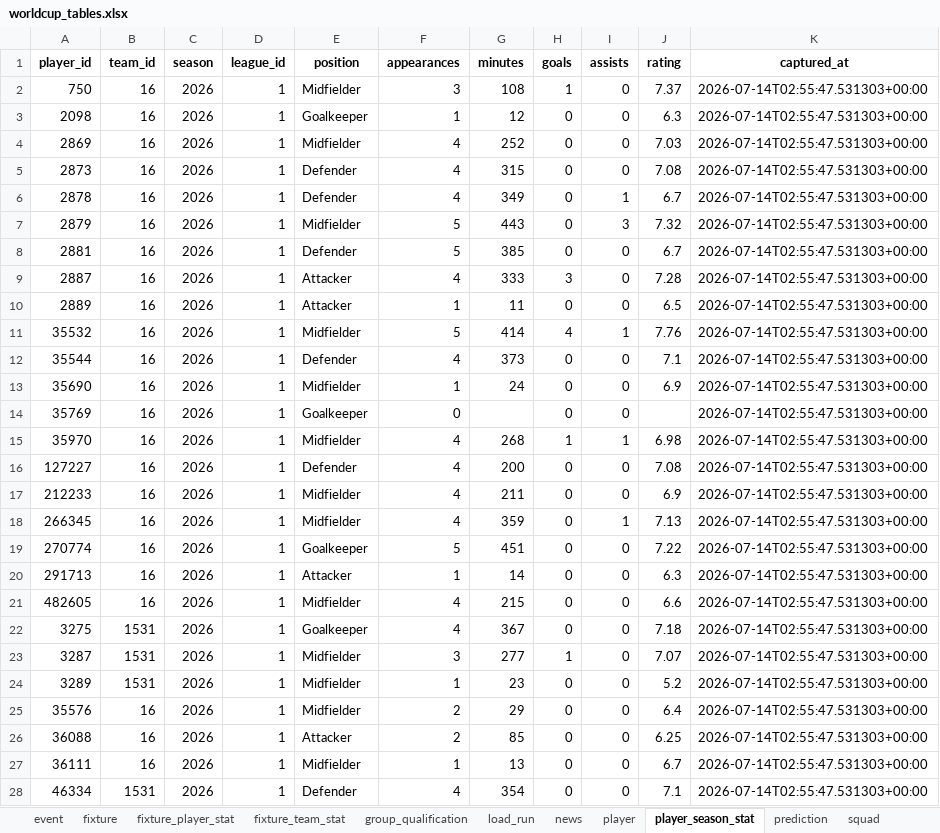
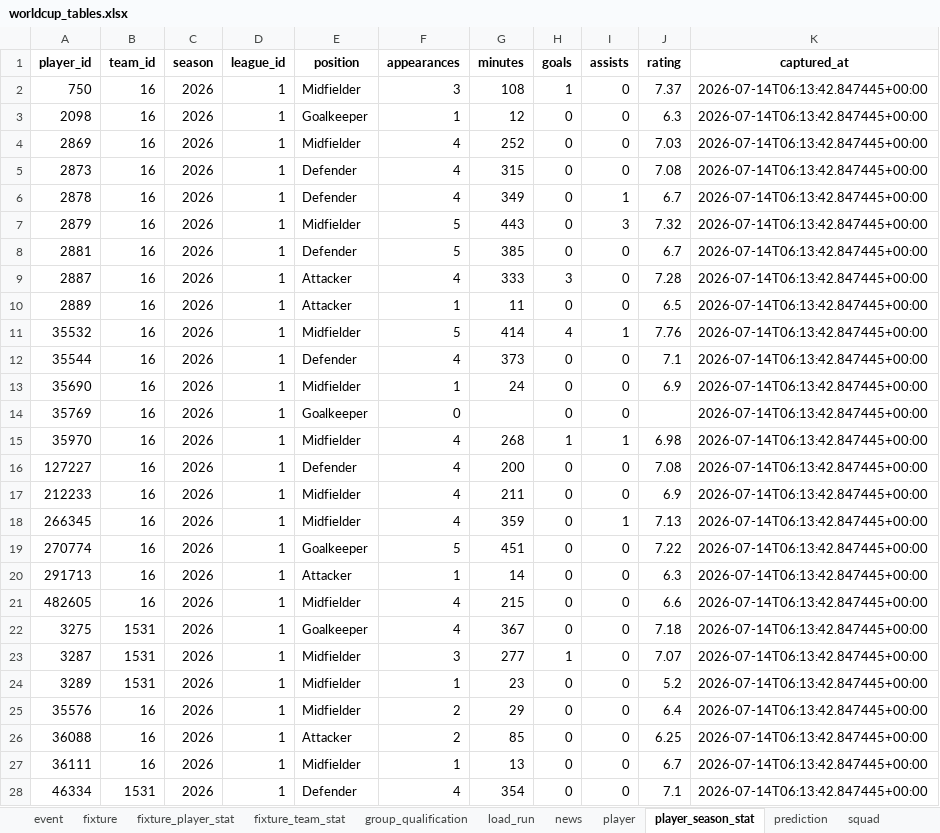
Before and after one commit to marc4data/world-cup-2026, an Excel workbook: reports/worldcup_tables.xlsx, sheet player_season_stat, drawn as a sheet; only a part is shown; values as stored, in another font and other column widths than the file's, no borders; the diff covers the shown part only; the diff names each change by its address in the sheet, - before the commit and + after, or states it on an @@ line.

Commit message:
data: local ETL refresh (2026-07-14T06:14Z) [skip ci]

```diff
--- a/reports/worldcup_tables.xlsx (sheet player_season_stat)
+++ b/reports/worldcup_tables.xlsx (sheet player_season_stat)
-K2:K28 (captured_at): 2026-07-14T02:55:47.531303+00:00
+K2:K28 (captured_at): 2026-07-14T06:13:42.847445+00:00
```
Also changed, not shown: 1225 edited cells elsewhere in this sheet, sheet group_qualification, sheet weather_forecast, sheet load_run, 7 other files.
